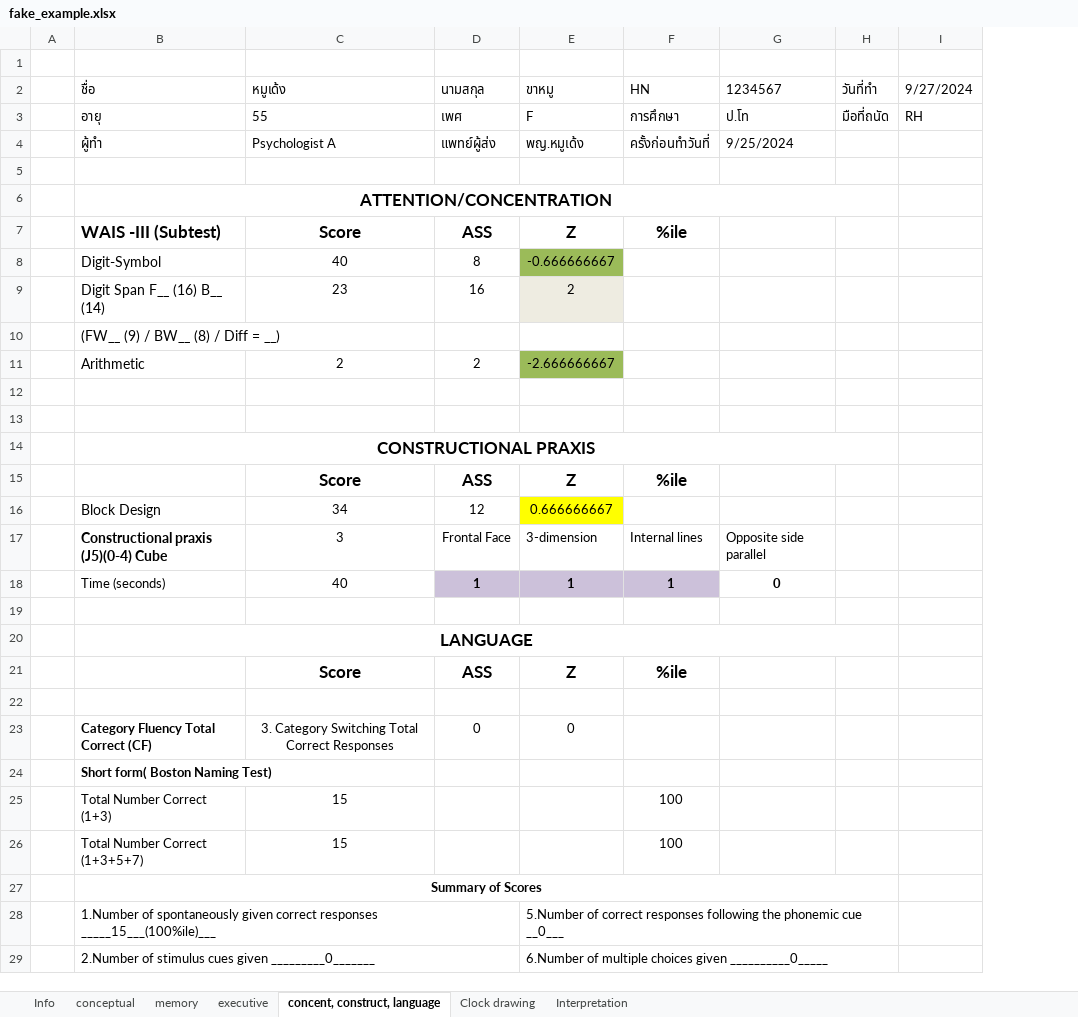
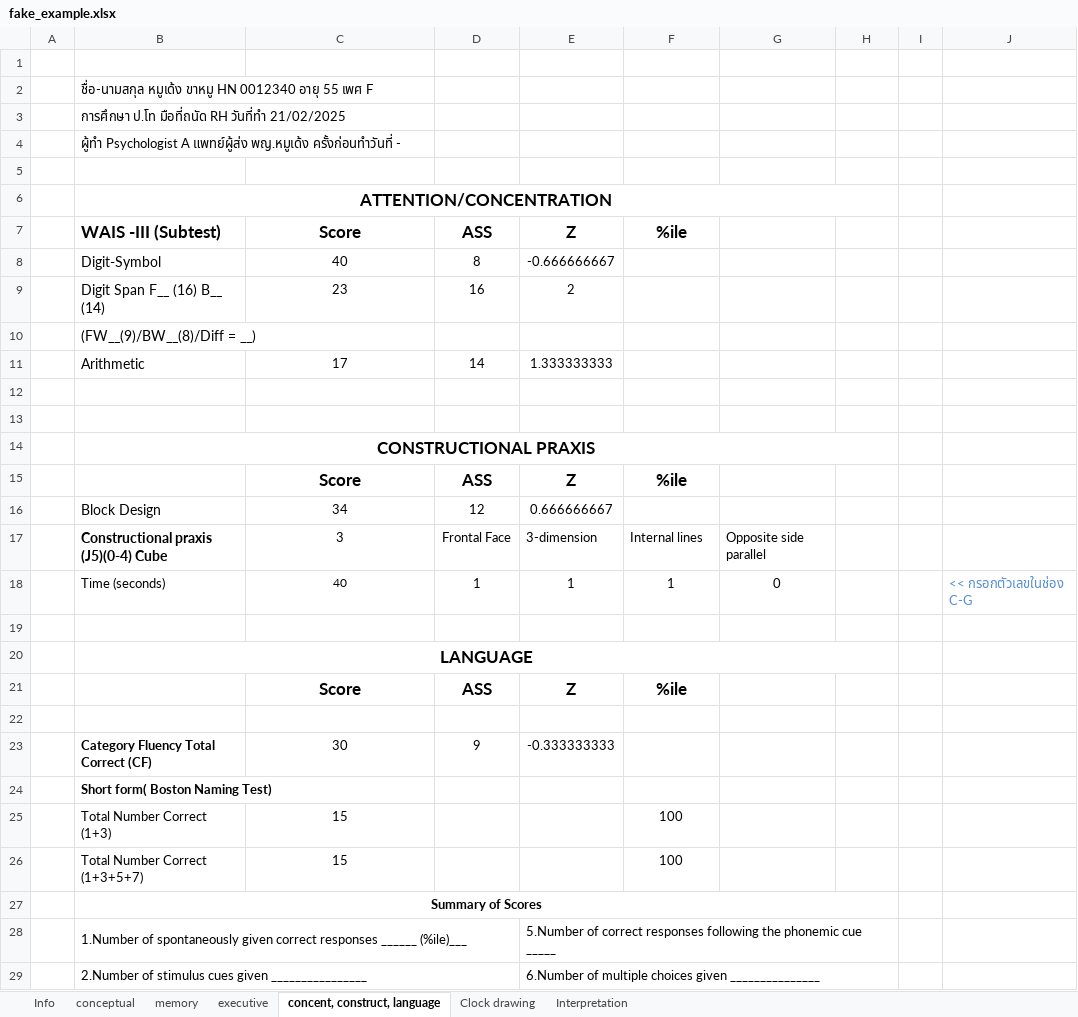
Before and after one commit to uppa1234/neuropsychological, an Excel workbook: fake_example.xlsx, sheet concent, construct, language, drawn as a sheet; only a part is shown; values as stored, in another font and other column widths than the file's, no borders; removed rows and columns are numbered as before the commit, all else as after; the diff covers the shown part only; the diff names each change by its address in the sheet, - before the commit and + after, or states it on an @@ line.

```diff
--- a/fake_example.xlsx (sheet concent, construct, language)
+++ b/fake_example.xlsx (sheet concent, construct, language)
-column I, empty
+column I, empty
+column J, row 18: << กรอกตัวเลขในช่อง C-G
-row 2:  | ชื่อ | หมูเด้ง | นามสกุล | ขาหมู | HN | 1234567 | วันที่ทำ | 9/27/2024
-row 3:  | อายุ | 55 | เพศ | F | การศึกษา | ป.โท | มือที่ถนัด | RH
-row 4:  | ผู้ทำ | Psychologist A | แพทย์ผู้ส่ง | พญ.หมูเด้ง | ครั้งก่อนทำวันที่ | 9/25/2024
+row 2:  | ชื่อ-นามสกุล หมูเด้ง ขาหมู HN 0012340 อายุ 55 เพศ F
+row 3:  | การศึกษา ป.โท มือที่ถนัด RH วันที่ทำ 21/02/2025
+row 4:  | ผู้ทำ Psychologist A แพทย์ผู้ส่ง พญ.หมูเด้ง ครั้งก่อนทำวันที่ -
-E8 fill: #9BBB59
+E8 fill: none
-E9 fill: #EEECE1
+E9 fill: none
-B10: (FW__ (9) / BW__ (8) / Diff = __)
+B10: (FW__(9)/BW__(8)/Diff = __)
-C11: 2
+C11: 17
-D11: 2
+D11: 14
-E11: -2.666666667
+E11: 1.333333333
-E11 fill: #9BBB59
+E11 fill: none
-E16 fill: #FFFF00
+E16 fill: none
@@ C18 text size: smaller @@
-D18:F18 fill: #CCC1DA
+D18:F18 fill: none
-D18:G18 bold: on
+D18:G18 bold: off
-C23: 3. Category Switching Total Correct Responses
+C23: 30
-D23: 0
+D23: 9
-E23: 0
+E23: -0.333333333
-B28: …correct responses _____15___(100%ile)___
+B28: …correct responses ______ (%ile)___
-E28: …phonemic cue __0___
+E28: …phonemic cue _____
-B29: …cues given _________0_______
+B29: …cues given ________________
-E29: …choices given __________0_____
+E29: …choices given _______________
```
Also changed, not shown: 4 edited cells elsewhere in this sheet, sheet memory, sheet executive, sheet Info, sheet conceptual, sheet Clock drawing, sheet Interpretation, formulas that keep their value, hidden cells, blank.xlsx, 4 other files.
